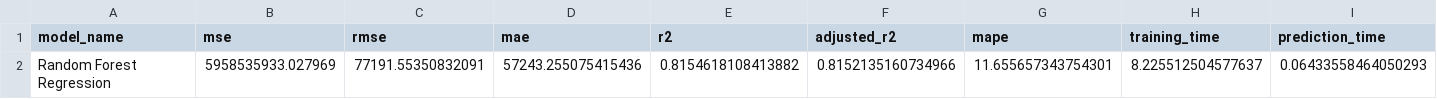
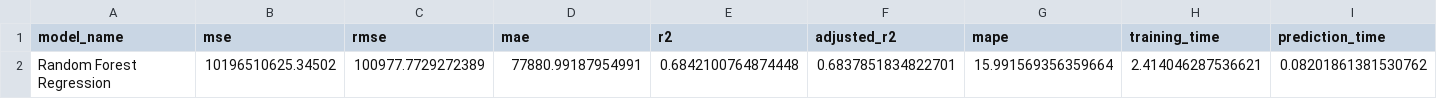
Before and after one commit to gordonlyb/INF2008project, a CSV file: Models/Random Forest/random_forest_metrics.csv, drawn as a sheet; only a part is shown; removed rows and columns are numbered as before the commit, all else as after; rows hold the shown columns only; the diff names each change by its address in the sheet, - before the commit and + after, or states it on an @@ line.

```diff
--- a/Models/Random Forest/random_forest_metrics.csv
+++ b/Models/Random Forest/random_forest_metrics.csv
-row 2: Random Forest Regression | 5958535933.027969 | 77191.55350832091 | 57243.255075415436 | 0.8154618108413882 | 0.8152135160734966 | 11.655657343754301 | 8.225512504577637 | 0.06433558464050293
+row 2: Random Forest Regression | 10196510625.34502 | 100977.7729272389 | 77880.99187954991 | 0.6842100764874448 | 0.6837851834822701 | 15.991569356359664 | 2.414046287536621 | 0.08201861381530762
```
Also changed, not shown: Dataset/processed_Resaleflatprices_sample.csv, Models/Decision Tree/decision_tree_metrics.csv, 29 other files.
